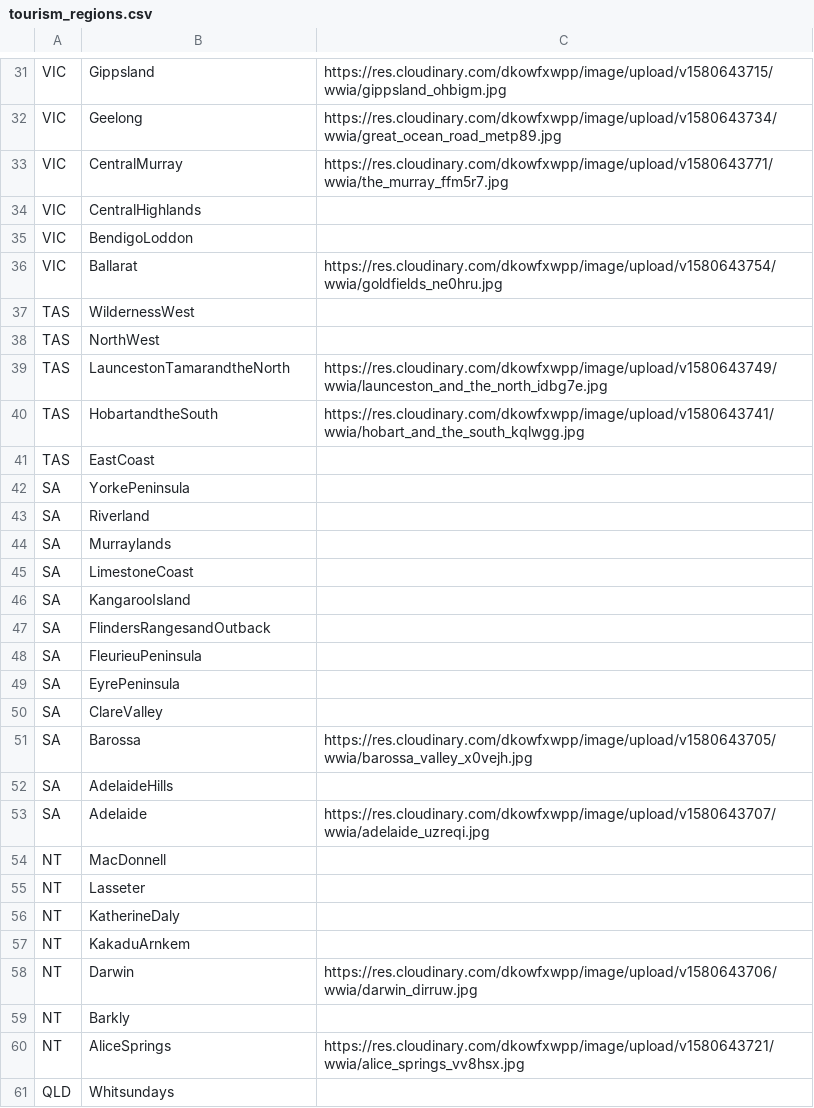
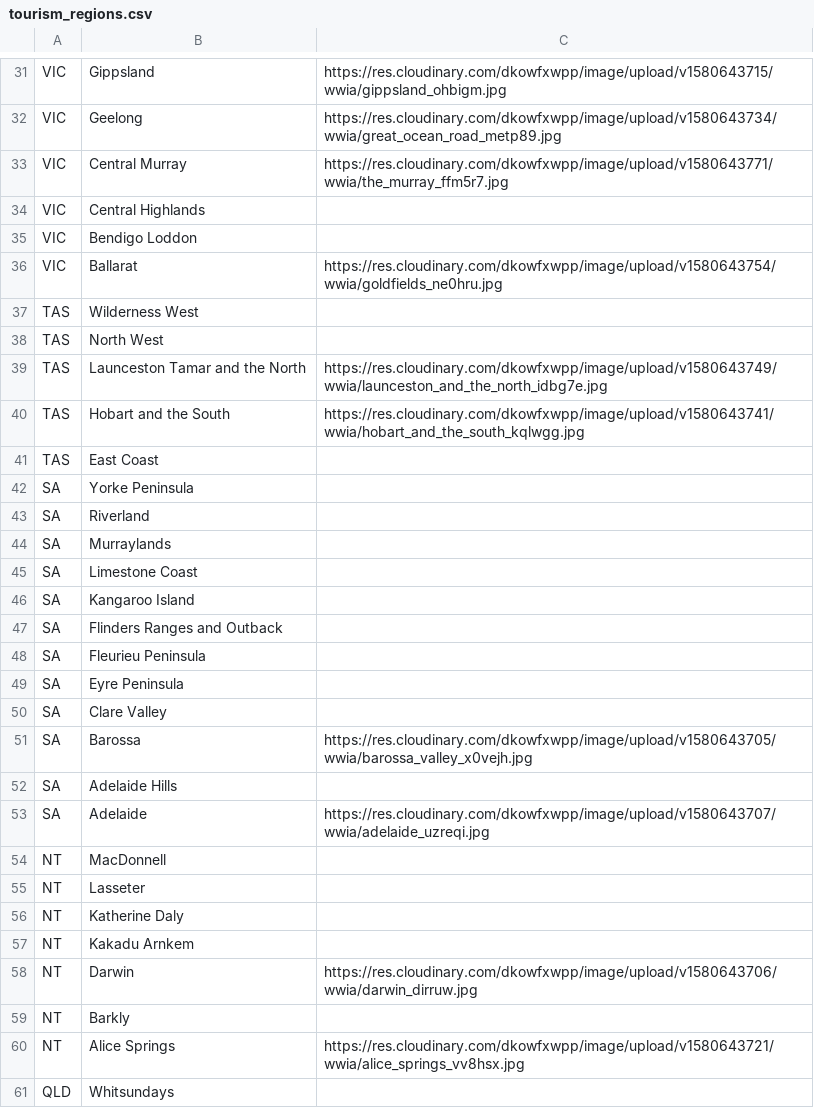
Before and after one commit to pjfitzgerald/wanna-work-in-australia, a CSV file: tourism_regions.csv, drawn as a sheet; only a part is shown, gaps mark what is left out; the diff covers the shown part only.

```diff
--- a/tourism_regions.csv
+++ b/tourism_regions.csv
@@ -32,22 +32,22 @@ VIC,Gippsland,https://res.cloudinary.com/dkowfxwpp/image/upload/v1580643715/wwia
 VIC,Geelong,https://res.cloudinary.com/dkowfxwpp/image/upload/v1580643734/wwia/great_ocean_road_metp89.jpg
-VIC,CentralMurray,https://res.cloudinary.com/dkowfxwpp/image/upload/v1580643771/wwia/the_murray_ffm5r7.jpg
-VIC,CentralHighlands,
-VIC,BendigoLoddon,
+VIC,Central Murray,https://res.cloudinary.com/dkowfxwpp/image/upload/v1580643771/wwia/the_murray_ffm5r7.jpg
+VIC,Central Highlands,
+VIC,Bendigo Loddon,
 VIC,Ballarat,https://res.cloudinary.com/dkowfxwpp/image/upload/v1580643754/wwia/goldfields_ne0hru.jpg
-TAS,WildernessWest,
-TAS,NorthWest,
-TAS,LauncestonTamarandtheNorth,https://res.cloudinary.com/dkowfxwpp/image/upload/v1580643749/wwia/launceston_and_the_north_idbg7e.jpg
-TAS,HobartandtheSouth,https://res.cloudinary.com/dkowfxwpp/image/upload/v1580643741/wwia/hobart_and_the_south_kqlwgg.jpg
-TAS,EastCoast,
-SA,YorkePeninsula,
+TAS,Wilderness West,
+TAS,North West,
+TAS,Launceston Tamar and the North,https://res.cloudinary.com/dkowfxwpp/image/upload/v1580643749/wwia/launceston_and_the_north_idbg7e.jpg
+TAS,Hobart and the South,https://res.cloudinary.com/dkowfxwpp/image/upload/v1580643741/wwia/hobart_and_the_south_kqlwgg.jpg
+TAS,East Coast,
+SA,Yorke Peninsula,
 SA,Riverland,
 SA,Murraylands,
-SA,LimestoneCoast,
-SA,KangarooIsland,
-SA,FlindersRangesandOutback,
-SA,FleurieuPeninsula,
-SA,EyrePeninsula,
-SA,ClareValley,
+SA,Limestone Coast,
+SA,Kangaroo Island,
+SA,Flinders Ranges and Outback,
+SA,Fleurieu Peninsula,
+SA,Eyre Peninsula,
+SA,Clare Valley,
 SA,Barossa,https://res.cloudinary.com/dkowfxwpp/image/upload/v1580643705/wwia/barossa_valley_x0vejh.jpg
-SA,AdelaideHills,
+SA,Adelaide Hills,
 SA,Adelaide,https://res.cloudinary.com/dkowfxwpp/image/upload/v1580643707/wwia/adelaide_uzreqi.jpg
@@ -55,7 +55,7 @@ NT,MacDonnell,
 NT,Lasseter,
-NT,KatherineDaly,
-NT,KakaduArnkem,
+NT,Katherine Daly,
+NT,Kakadu Arnkem,
 NT,Darwin,https://res.cloudinary.com/dkowfxwpp/image/upload/v1580643706/wwia/darwin_dirruw.jpg
 NT,Barkly,
-NT,AliceSprings,https://res.cloudinary.com/dkowfxwpp/image/upload/v1580643721/wwia/alice_springs_vv8hsx.jpg
+NT,Alice Springs,https://res.cloudinary.com/dkowfxwpp/image/upload/v1580643721/wwia/alice_springs_vv8hsx.jpg
 QLD,Whitsundays,
```
Also changed, not shown: 28 edited cells elsewhere in this file, 4 other files.
